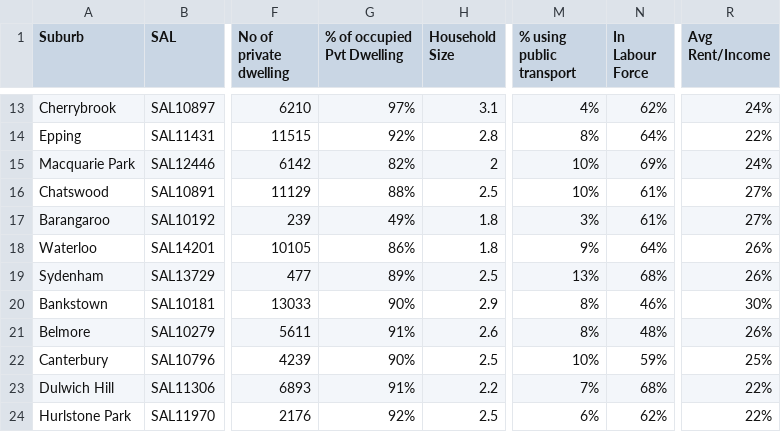
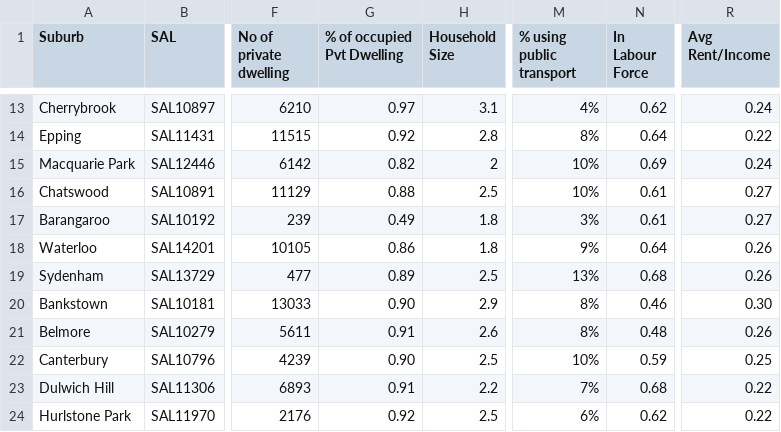
Before and after one commit to kuwaitikiwi/famamacbeth, a CSV file: Suburbs.csv, drawn as a sheet; only a part is shown, gaps mark what is left out; the diff covers the shown part only; the diff names each change by its address in the sheet, - before the commit and + after, or states it on an @@ line.

```diff
--- a/Suburbs.csv
+++ b/Suburbs.csv
-G13 (% of occupied Pvt Dwelling): 97%
+G13 (% of occupied Pvt Dwelling): 0.97
-N13 (In Labour Force): 62%
+N13 (In Labour Force): 0.62
-R13 (Avg Rent/Income): 24%
+R13 (Avg Rent/Income): 0.24
-G14 (% of occupied Pvt Dwelling): 92%
+G14 (% of occupied Pvt Dwelling): 0.92
-N14 (In Labour Force): 64%
+N14 (In Labour Force): 0.64
-R14 (Avg Rent/Income): 22%
+R14 (Avg Rent/Income): 0.22
-G15 (% of occupied Pvt Dwelling): 82%
+G15 (% of occupied Pvt Dwelling): 0.82
-N15 (In Labour Force): 69%
+N15 (In Labour Force): 0.69
-R15 (Avg Rent/Income): 24%
+R15 (Avg Rent/Income): 0.24
-G16 (% of occupied Pvt Dwelling): 88%
+G16 (% of occupied Pvt Dwelling): 0.88
-N16:N17 (In Labour Force): 61%
+N16:N17 (In Labour Force): 0.61
-R16:R17 (Avg Rent/Income): 27%
+R16:R17 (Avg Rent/Income): 0.27
-G17 (% of occupied Pvt Dwelling): 49%
+G17 (% of occupied Pvt Dwelling): 0.49
-G18 (% of occupied Pvt Dwelling): 86%
+G18 (% of occupied Pvt Dwelling): 0.86
-N18 (In Labour Force): 64%
+N18 (In Labour Force): 0.64
-R18:R19 (Avg Rent/Income): 26%
+R18:R19 (Avg Rent/Income): 0.26
-G19 (% of occupied Pvt Dwelling): 89%
+G19 (% of occupied Pvt Dwelling): 0.89
-N19 (In Labour Force): 68%
+N19 (In Labour Force): 0.68
-G20 (% of occupied Pvt Dwelling): 90%
+G20 (% of occupied Pvt Dwelling): 0.90
-N20 (In Labour Force): 46%
+N20 (In Labour Force): 0.46
-R20 (Avg Rent/Income): 30%
+R20 (Avg Rent/Income): 0.30
-G21 (% of occupied Pvt Dwelling): 91%
+G21 (% of occupied Pvt Dwelling): 0.91
-N21 (In Labour Force): 48%
+N21 (In Labour Force): 0.48
-R21 (Avg Rent/Income): 26%
+R21 (Avg Rent/Income): 0.26
-G22 (% of occupied Pvt Dwelling): 90%
+G22 (% of occupied Pvt Dwelling): 0.90
-N22 (In Labour Force): 59%
+N22 (In Labour Force): 0.59
-R22 (Avg Rent/Income): 25%
+R22 (Avg Rent/Income): 0.25
-G23 (% of occupied Pvt Dwelling): 91%
+G23 (% of occupied Pvt Dwelling): 0.91
-N23 (In Labour Force): 68%
+N23 (In Labour Force): 0.68
-R23:R24 (Avg Rent/Income): 22%
+R23:R24 (Avg Rent/Income): 0.22
-G24 (% of occupied Pvt Dwelling): 92%
+G24 (% of occupied Pvt Dwelling): 0.92
-N24 (In Labour Force): 62%
+N24 (In Labour Force): 0.62
```
Also changed, not shown: 57 edited cells elsewhere in this file.
